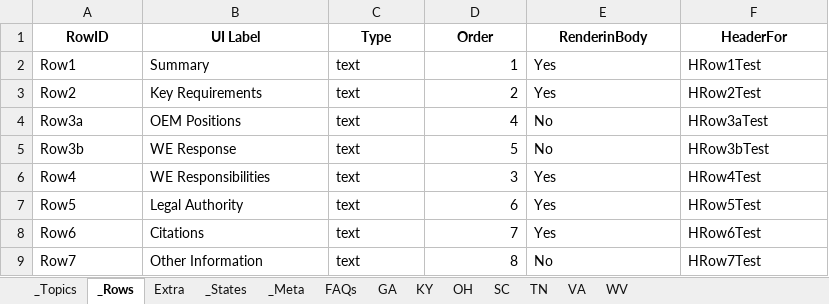
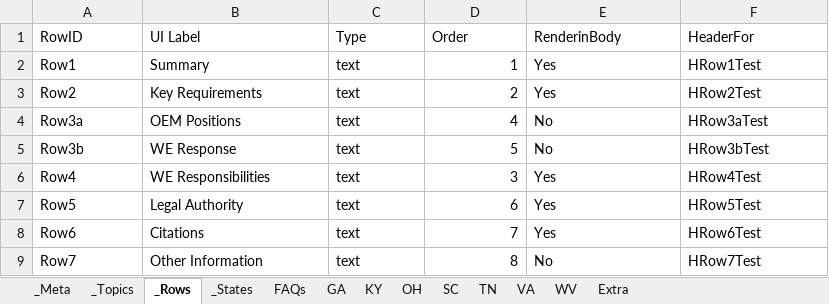
Before and after one commit to TimothyBMatthews/WE-Warranty-Advisor, an Excel workbook: MasterLegalData.xlsx, sheet _Rows, drawn as a sheet; values as stored, in another font and other column widths than the file's, no borders; the diff names each change by its address in the sheet, - before the commit and + after, or states it on an @@ line.

```diff
--- a/MasterLegalData.xlsx (sheet _Rows)
+++ b/MasterLegalData.xlsx (sheet _Rows)
@@ sheet tab order changed: _Meta | _Topics | _Rows | _States | FAQs | GA | KY | OH | SC | TN | VA | WV | Extra @@
@@ A1:F1 bold: on → off, alignment: center → left @@
```
Also changed, not shown: sheet FAQs, sheet GA, sheet KY, sheet OH, sheet TN, sheet SC, 6 more sheets, formulas that keep their value.
